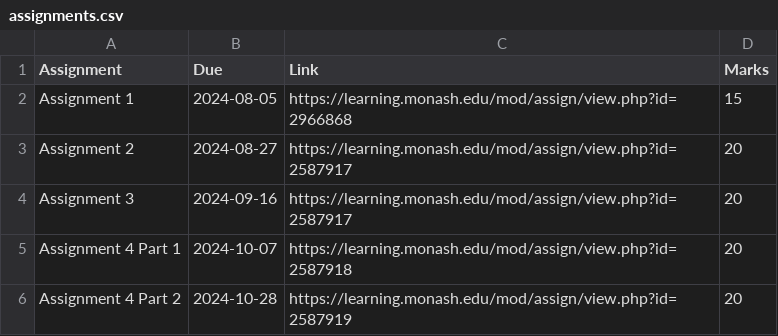
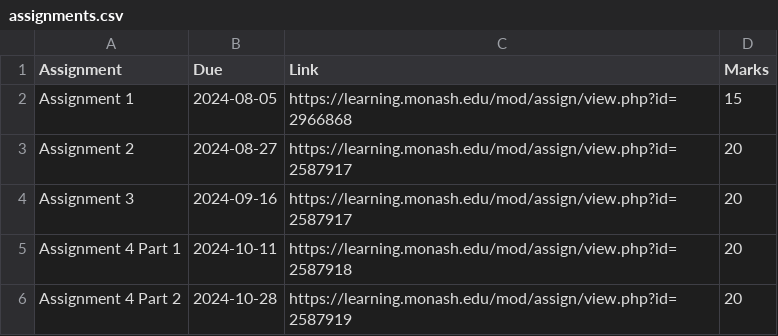
Before and after one commit to numbats/ddde, a CSV file: assignments.csv, drawn as a sheet.

Commit message:
due dates for assignment 4 updated

```diff
--- a/assignments.csv
+++ b/assignments.csv
@@ -4,3 +4,3 @@ Assignment 2, 2024-08-27,https://learning.monash.edu/mod/assign/view.php?id=2587
 Assignment 3, 2024-09-16,https://learning.monash.edu/mod/assign/view.php?id=2587917,20
-Assignment 4 Part 1, 2024-10-07,https://learning.monash.edu/mod/assign/view.php?id=2587918,20
+Assignment 4 Part 1, 2024-10-11,https://learning.monash.edu/mod/assign/view.php?id=2587918,20
 Assignment 4 Part 2, 2024-10-28,https://learning.monash.edu/mod/assign/view.php?id=2587919,20
```
Also changed, not shown: 24 other files.
